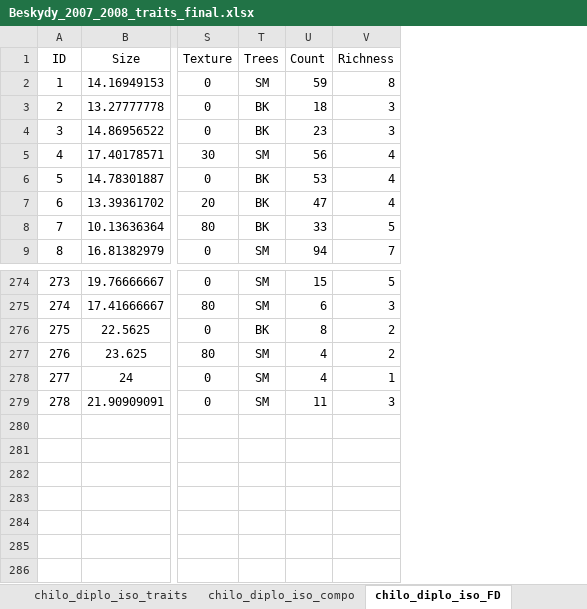
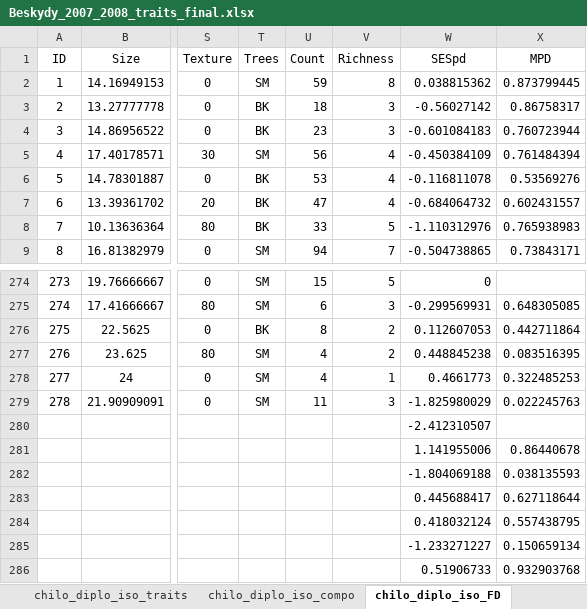
Before and after one commit to DomecStoces/Beskydy, an Excel workbook: Beskydy_2007_2008_traits_final.xlsx, sheet chilo_diplo_iso_FD, drawn as a sheet; only a part is shown, gaps mark what is left out; values as stored, in another font and other column widths than the file's, no borders; rows hold the shown columns only; the diff names each change by its address in the sheet, - before the commit and + after, or states it on an @@ line.

```diff
--- a/Beskydy_2007_2008_traits_final.xlsx (sheet chilo_diplo_iso_FD)
+++ b/Beskydy_2007_2008_traits_final.xlsx (sheet chilo_diplo_iso_FD)
+column W (SESpd), rows 2-9: 0.038815362 | -0.56027142 | -0.601084183 | -0.450384109 | -0.116811078 | -0.684064732 | -1.110312976 | -0.504738865; rows 274-279: 0 | -0.299569931 | 0.112607053 | 0.448845238 | 0.4661773 | -1.825980029
+column X (MPD), rows 2-9: 0.873799445 | 0.86758317 | 0.760723944 | 0.761484394 | 0.53569276 | 0.602431557 | 0.765938983 | 0.73843171; rows 275-279: 0.648305085 | 0.442711864 | 0.083516395 | 0.322485253 | 0.022245763
+row 280:  |  |  |  |  |  | -2.412310507
+row 281:  |  |  |  |  |  | 1.141955006 | 0.86440678
+row 282:  |  |  |  |  |  | -1.804069188 | 0.038135593
+row 283:  |  |  |  |  |  | 0.445688417 | 0.627118644
+row 284:  |  |  |  |  |  | 0.418032124 | 0.557438795
+row 285:  |  |  |  |  |  | -1.233271227 | 0.150659134
+row 286:  |  |  |  |  |  | 0.51906733 | 0.932903768
```
Also changed, not shown: sheet weevils_FD, sheet spiders_FD, sheet carabids_FD, other sheet tabs, 1 other file.
